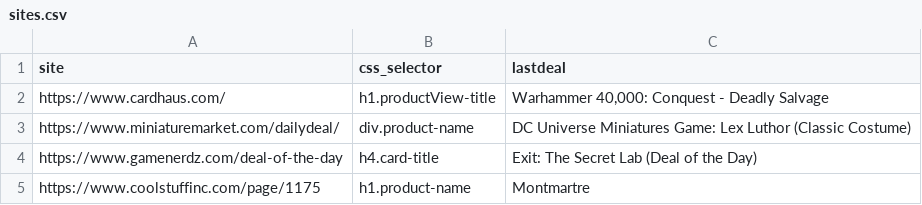
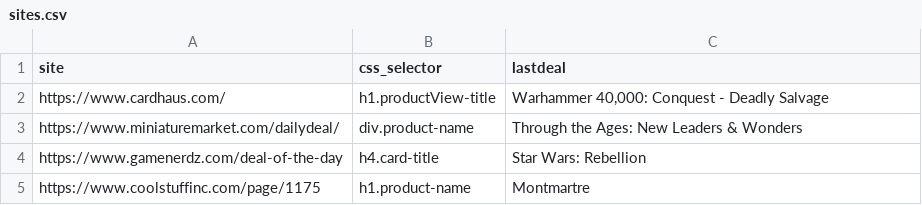
Before and after one commit to dhoeppne/site_listener, a CSV file: sites.csv, drawn as a sheet.

Commit message:
add in bgg data

```diff
--- a/sites.csv
+++ b/sites.csv
@@ -2,4 +2,4 @@ site,css_selector,lastdeal
 https://www.cardhaus.com/,h1.productView-title,"Warhammer 40,000: Conquest - Deadly Salvage"
-https://www.miniaturemarket.com/dailydeal/,div.product-name,DC Universe Miniatures Game: Lex Luthor (Classic Costume)
-https://www.gamenerdz.com/deal-of-the-day,h4.card-title,Exit: The Secret Lab (Deal of the Day)
+https://www.miniaturemarket.com/dailydeal/,div.product-name,Through the Ages: New Leaders & Wonders
+https://www.gamenerdz.com/deal-of-the-day,h4.card-title,Star Wars: Rebellion
 https://www.coolstuffinc.com/page/1175,h1.product-name,Montmartre
```
Also changed, not shown: 1 other file.
